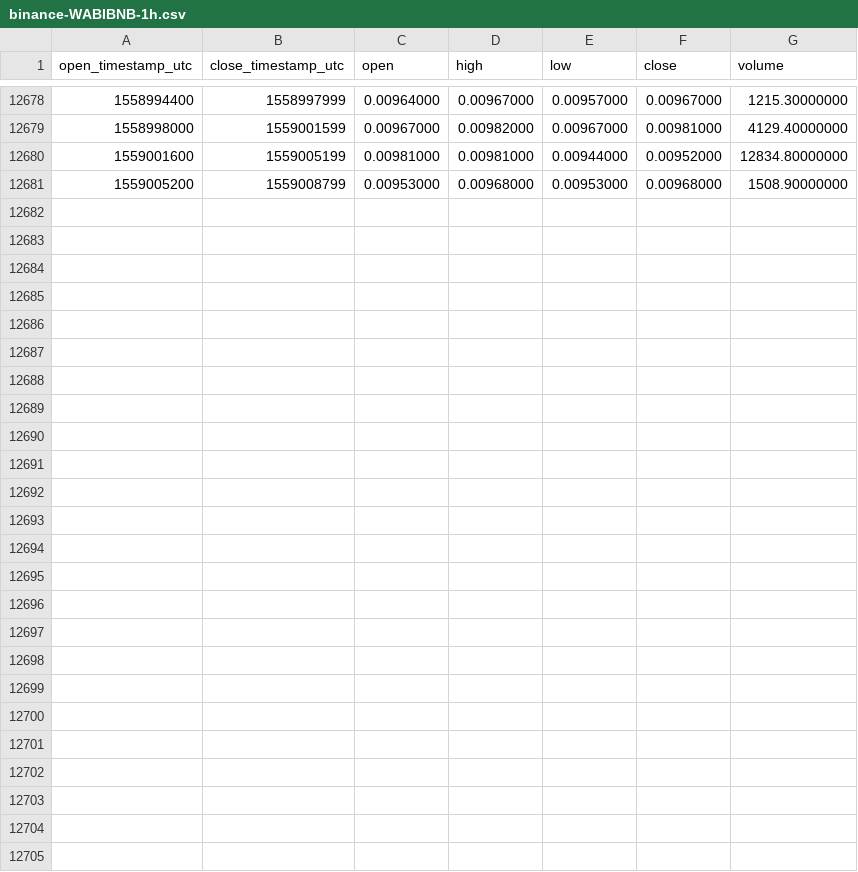
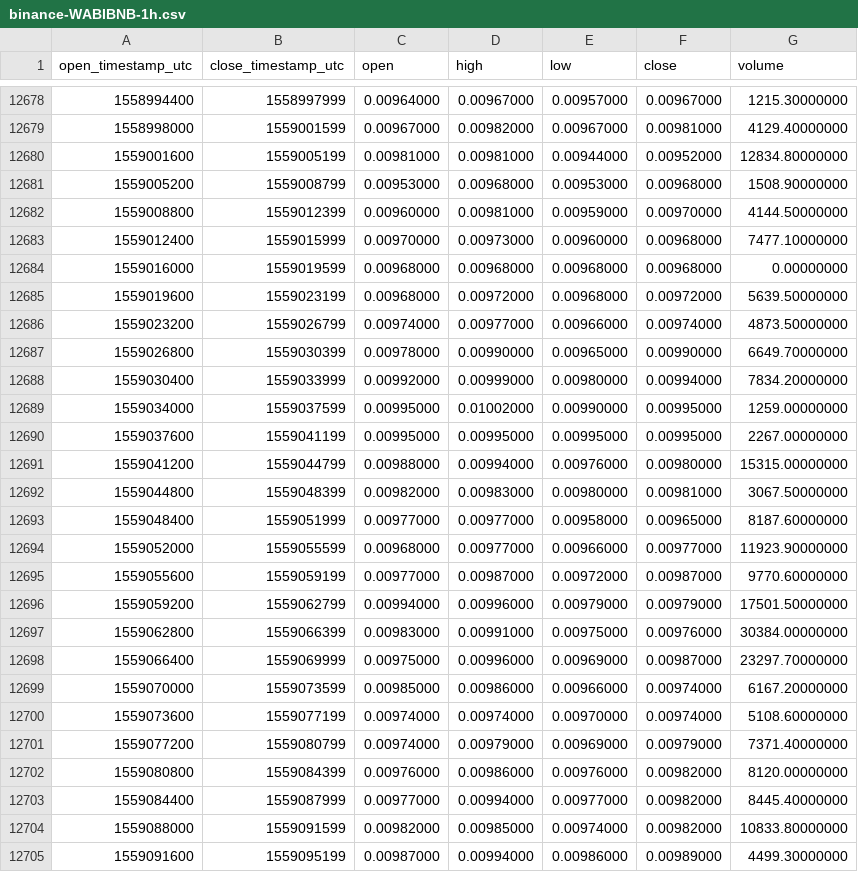
Before and after one commit to cryptobigbro/binance-WABIBNB, a CSV file: binance-WABIBNB-1h.csv, drawn as a sheet; only a part is shown, gaps mark what is left out.

Commit message:
Update OHLCV data.

```diff
--- a/binance-WABIBNB-1h.csv
+++ b/binance-WABIBNB-1h.csv
@@ -12681 +12681,25 @@ open_timestamp_utc,close_timestamp_utc,open,high,low,close,volume
 1559005200,1559008799,0.00953000,0.00968000,0.00953000,0.00968000,1508.90000000
+1559008800,1559012399,0.00960000,0.00981000,0.00959000,0.00970000,4144.50000000
+1559012400,1559015999,0.00970000,0.00973000,0.00960000,0.00968000,7477.10000000
+1559016000,1559019599,0.00968000,0.00968000,0.00968000,0.00968000,0.00000000
+1559019600,1559023199,0.00968000,0.00972000,0.00968000,0.00972000,5639.50000000
+1559023200,1559026799,0.00974000,0.00977000,0.00966000,0.00974000,4873.50000000
+1559026800,1559030399,0.00978000,0.00990000,0.00965000,0.00990000,6649.70000000
+1559030400,1559033999,0.00992000,0.00999000,0.00980000,0.00994000,7834.20000000
+1559034000,1559037599,0.00995000,0.01002000,0.00990000,0.00995000,1259.00000000
+1559037600,1559041199,0.00995000,0.00995000,0.00995000,0.00995000,2267.00000000
+1559041200,1559044799,0.00988000,0.00994000,0.00976000,0.00980000,15315.00000000
+1559044800,1559048399,0.00982000,0.00983000,0.00980000,0.00981000,3067.50000000
+1559048400,1559051999,0.00977000,0.00977000,0.00958000,0.00965000,8187.60000000
+1559052000,1559055599,0.00968000,0.00977000,0.00966000,0.00977000,11923.90000000
+1559055600,1559059199,0.00977000,0.00987000,0.00972000,0.00987000,9770.60000000
+1559059200,1559062799,0.00994000,0.00996000,0.00979000,0.00979000,17501.50000000
+1559062800,1559066399,0.00983000,0.00991000,0.00975000,0.00976000,30384.00000000
+1559066400,1559069999,0.00975000,0.00996000,0.00969000,0.00987000,23297.70000000
+1559070000,1559073599,0.00985000,0.00986000,0.00966000,0.00974000,6167.20000000
+1559073600,1559077199,0.00974000,0.00974000,0.00970000,0.00974000,5108.60000000
+1559077200,1559080799,0.00974000,0.00979000,0.00969000,0.00979000,7371.40000000
+1559080800,1559084399,0.00976000,0.00986000,0.00976000,0.00982000,8120.00000000
+1559084400,1559087999,0.00977000,0.00994000,0.00977000,0.00982000,8445.40000000
+1559088000,1559091599,0.00982000,0.00985000,0.00974000,0.00982000,10833.80000000
+1559091600,1559095199,0.00987000,0.00994000,0.00986000,0.00989000,4499.30000000
```
Also changed, not shown: binance-WABIBNB-1d.csv.
